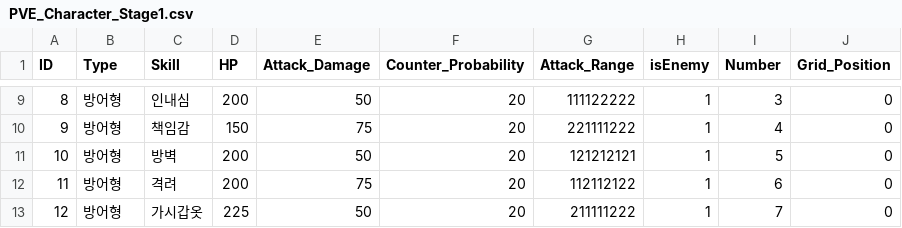
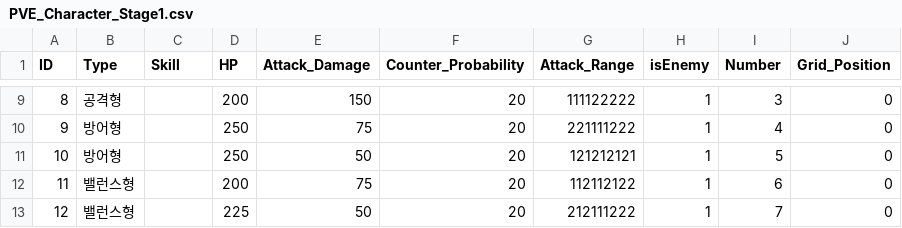
Before and after one commit to acas1028/LoG_Prototype, a CSV file: LoG/Assets/Resources/PVE_Stage/PVE_Character_Stage1.csv, drawn as a sheet; only a part is shown, gaps mark what is left out; the diff covers the shown part only.

```diff
--- a/LoG/Assets/Resources/PVE_Stage/PVE_Character_Stage1.csv
+++ b/LoG/Assets/Resources/PVE_Stage/PVE_Character_Stage1.csv
@@ -9,5 +9,5 @@
-8,방어형,인내심,200,50,20,111122222,1,3,0
-9,방어형,책임감,150,75,20,221111222,1,4,0
-10,방어형,방벽,200,50,20,121212121,1,5,0
-11,방어형,격려,200,75,20,112112122,1,6,0
-12,방어형,가시갑옷,225,50,20,211111222,1,7,0
+8,공격형,,200,150,20,111122222,1,3,0
+9,방어형,,250,75,20,221111222,1,4,0
+10,방어형,,250,50,20,121212121,1,5,0
+11,밸런스형,,200,75,20,112112122,1,6,0
+12,밸런스형,,225,50,20,212111222,1,7,0
```
Also changed, not shown: 33 edited cells elsewhere in this file, LoG/Assets/Resources/PVE_Stage/PVE_Character_Stage2.csv, LoG/Assets/Resources/PVE_Stage/PVE_Character_Stage3.csv, 7 other files.
